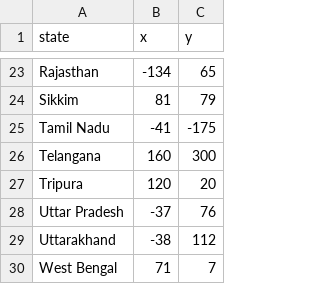
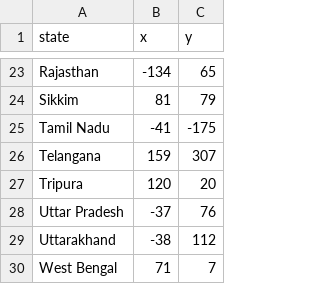
Before and after one commit to Manandkumar/100DaysPython, a CSV file: Day 25 - CSV Files and Analysis/India_Quiz/states.csv, drawn as a sheet; only a part is shown, gaps mark what is left out.

```diff
--- a/Day 25 - CSV Files and Analysis/India_Quiz/states.csv
+++ b/Day 25 - CSV Files and Analysis/India_Quiz/states.csv
@@ -25,3 +25,3 @@ Sikkim,81,79
 Tamil Nadu,-41,-175
-Telangana,160,300
+Telangana,159,307
 Tripura,120,20
```
Also changed, not shown: 1 other file.
